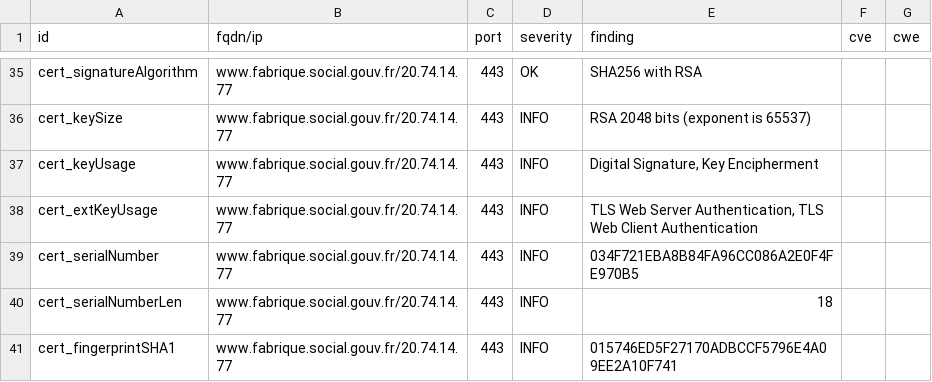
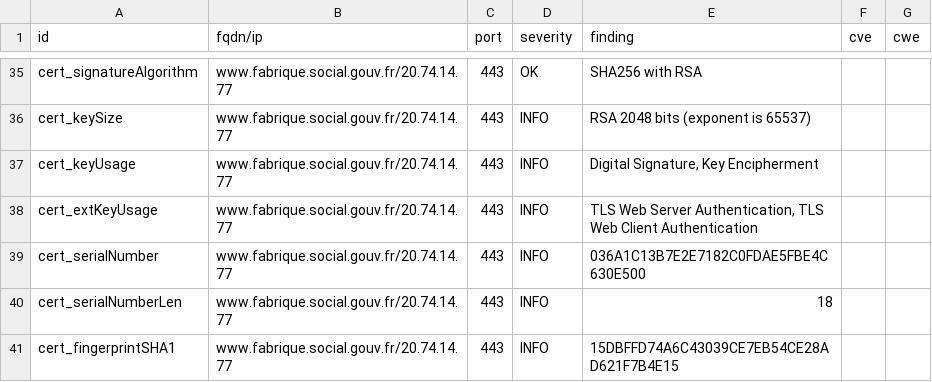
Before and after one commit to vviers/dahslord, a CSV file: results/aHR0cHM6Ly93d3cuZmFicmlxdWUuc29jaWFsLmdvdXYuZnI=/testssl.csv, drawn as a sheet; only a part is shown, gaps mark what is left out; the diff covers the shown part only.

```diff
--- a/results/aHR0cHM6Ly93d3cuZmFicmlxdWUuc29jaWFsLmdvdXYuZnI=/testssl.csv
+++ b/results/aHR0cHM6Ly93d3cuZmFicmlxdWUuc29jaWFsLmdvdXYuZnI=/testssl.csv
@@ -38,4 +38,4 @@
 "cert_extKeyUsage","www.fabrique.social.gouv.fr/20.74.14.77","443","INFO","TLS Web Server Authentication, TLS Web Client Authentication","",""
-"cert_serialNumber","www.fabrique.social.gouv.fr/20.74.14.77","443","INFO","034F721EBA8B84FA96CC086A2E0F4FE970B5","",""
+"cert_serialNumber","www.fabrique.social.gouv.fr/20.74.14.77","443","INFO","036A1C13B7E2E7182C0FDAE5FBE4C630E500","",""
 "cert_serialNumberLen","www.fabrique.social.gouv.fr/20.74.14.77","443","INFO","18","",""
-"cert_fingerprintSHA1","www.fabrique.social.gouv.fr/20.74.14.77","443","INFO","015746ED5F27170ADBCCF5796E4A09EE2A10F741","",""
+"cert_fingerprintSHA1","www.fabrique.social.gouv.fr/20.74.14.77","443","INFO","15DBFFD74A6C43039CE7EB54CE28AD621F7B4E15","",""
```
Also changed, not shown: 7 edited cells elsewhere in this file, 14 other files.
